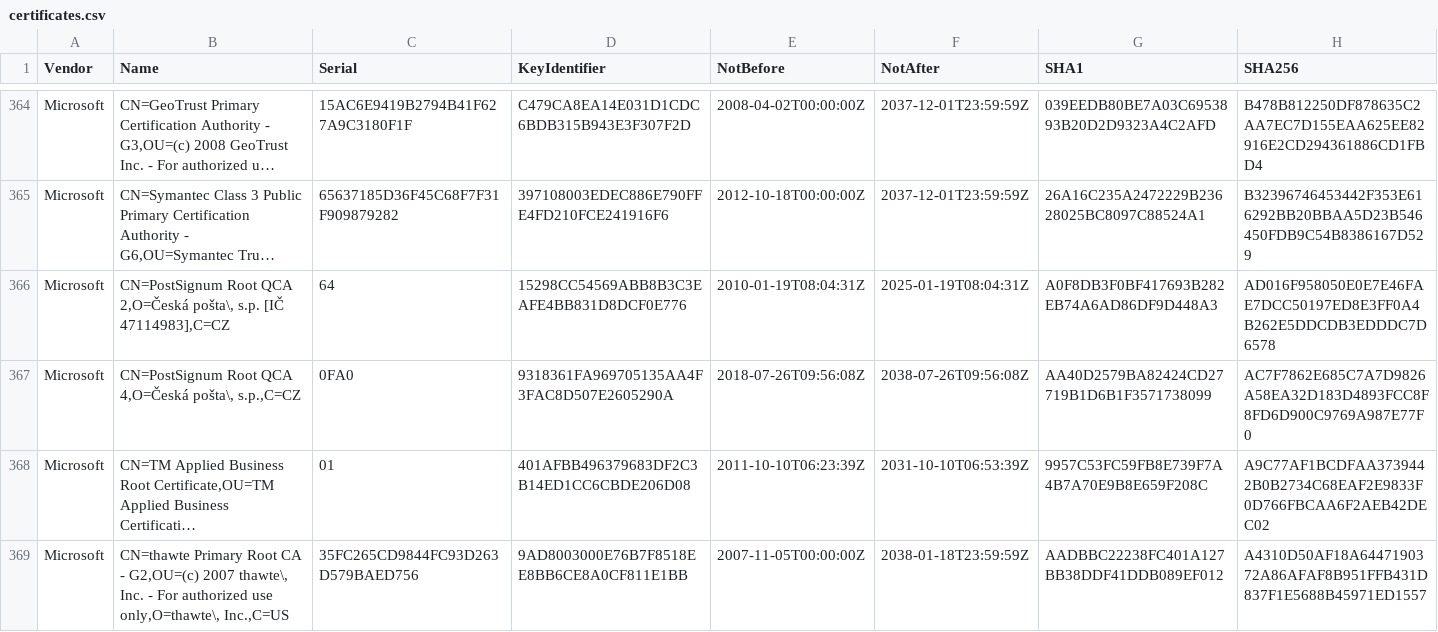
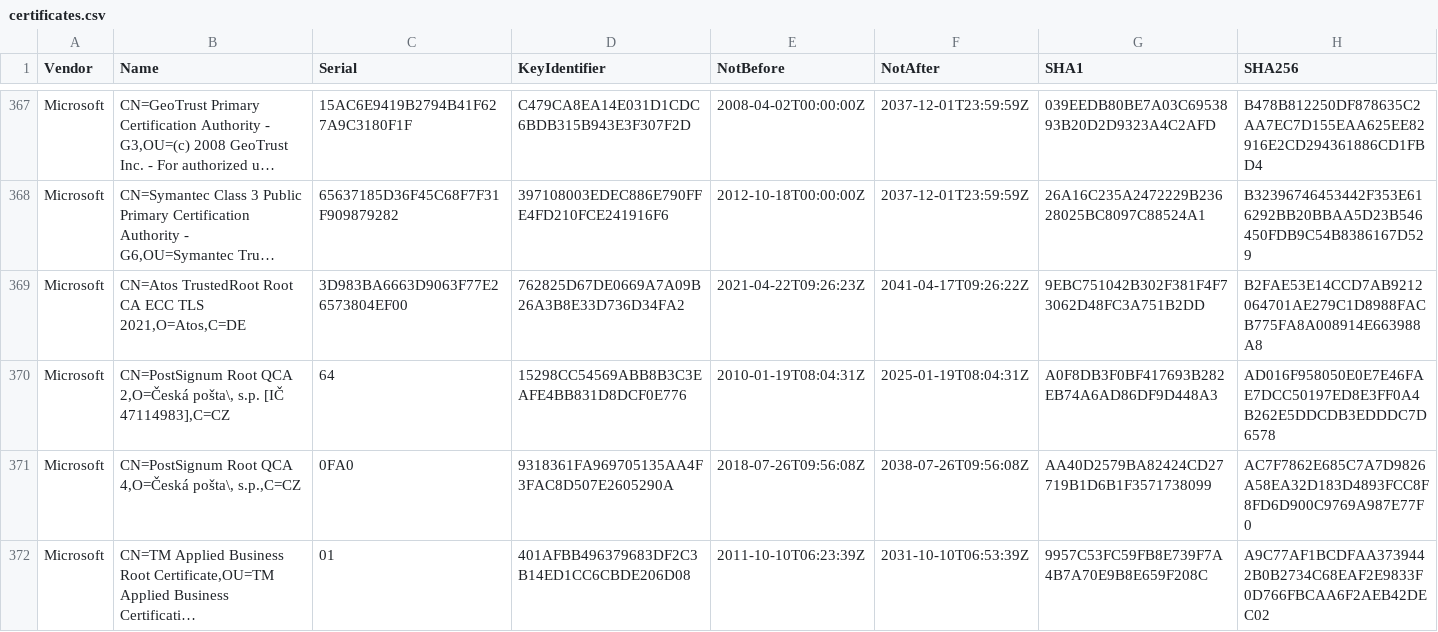
Before and after one commit to tls-inspector/rootca, a CSV file: bundles/certificates.csv, drawn as a sheet; only a part is shown, gaps mark what is left out; the shorter side is filled out with more unchanged rows; long unchanged cells end in …; the diff covers the shown part only; the diff names each change by its address in the sheet, - before the commit and + after, or states it on an @@ line.

Commit message:
[Actions] Update CA Bundles

```diff
--- a/bundles/certificates.csv
+++ b/bundles/certificates.csv
+row 369: Microsoft | CN=Atos TrustedRoot Root CA ECC TLS 2021,O=Atos,C=DE | 3D983BA6663D9063F77E26573804EF00 | 762825D67DE0669A7A09B26A3B8E33D736D34FA2 | 2021-04-22T09:26:23Z | 2041-04-17T09:26:22Z | 9EBC751042B302F381F4F73062D48FC3A751B2DD | B2FAE53E14CCD7AB9212064701AE279C1D8988FACB775FA8A008914E663988A8
```
Also changed, not shown: 14 added rows elsewhere in this file, 6 other files.
